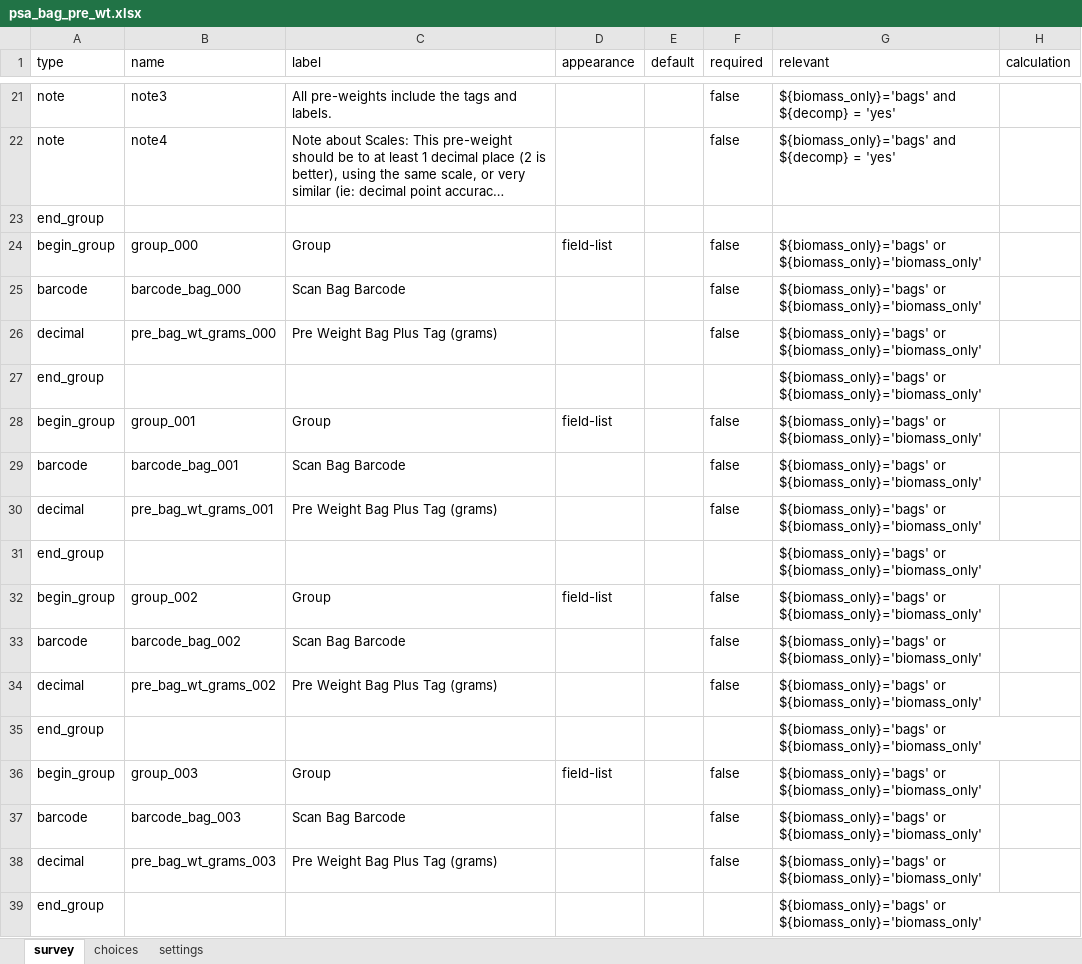
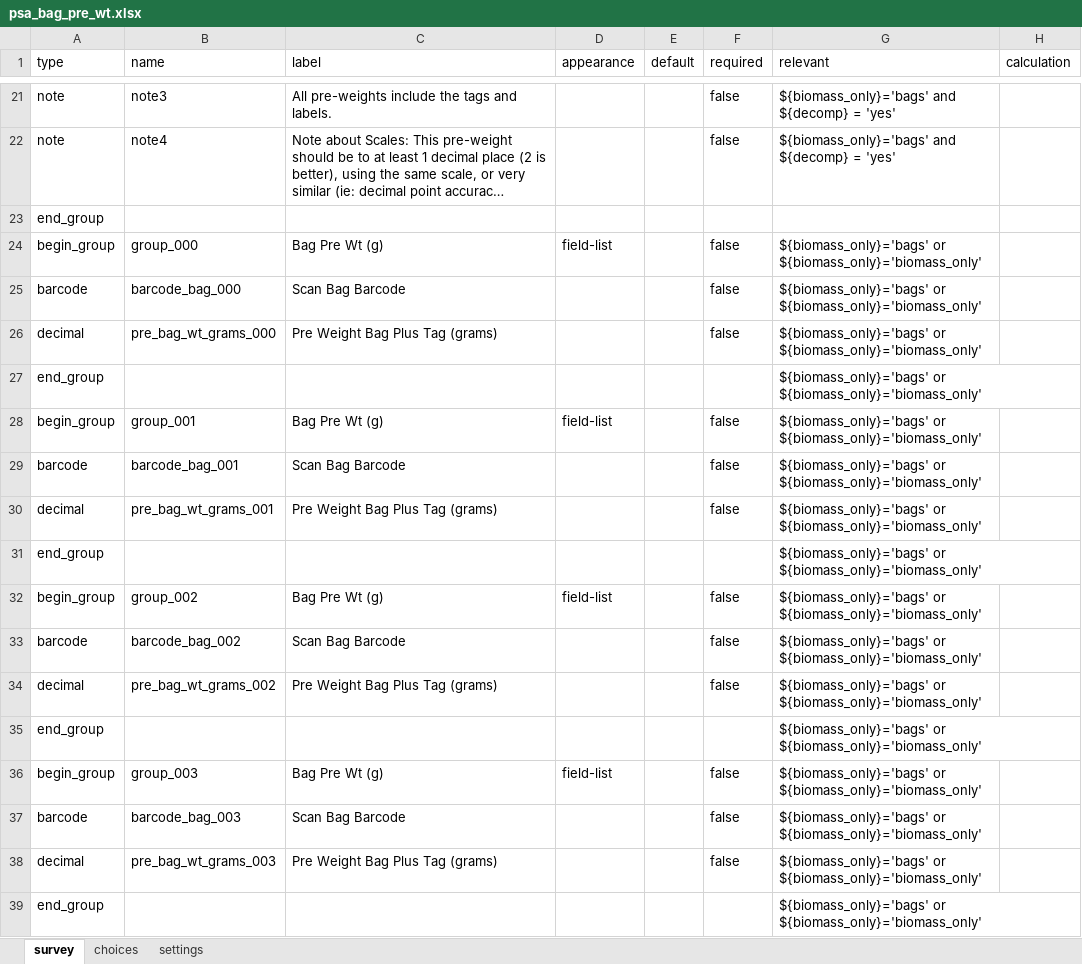
Before and after one commit to precision-sustainable-ag/Kobo, an Excel workbook: forms/psa_bag_pre_wt/psa_bag_pre_wt.xlsx, sheet survey, drawn as a sheet; only a part is shown, gaps mark what is left out; long unchanged cells end in …; values as stored, in another font and other column widths than the file's, no cell formats; the diff covers the shown part only; the diff names each change by its address in the sheet, - before the commit and + after, or states it on an @@ line.

Commit message:
psa_bag_dry_wt v2
updated psa_bad_dry_wt form for 2021
version 2
dropped "decomp" from title
added a manual type area
changed data names to match fresh wts from biomass form. this will break the parsing script. sorry

```diff
--- a/forms/psa_bag_pre_wt/psa_bag_pre_wt.xlsx (sheet survey)
+++ b/forms/psa_bag_pre_wt/psa_bag_pre_wt.xlsx (sheet survey)
-C24 (label): Group
+C24 (label): Bag Pre Wt (g)
-C28 (label): Group
+C28 (label): Bag Pre Wt (g)
-C32 (label): Group
+C32 (label): Bag Pre Wt (g)
-C36 (label): Group
+C36 (label): Bag Pre Wt (g)
```
Also changed, not shown: 20 edited cells elsewhere in this sheet, cell formats, 4 other files.
